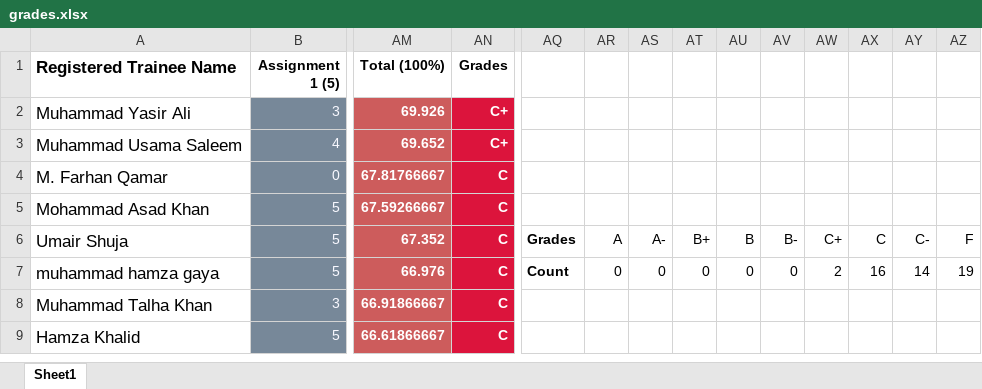
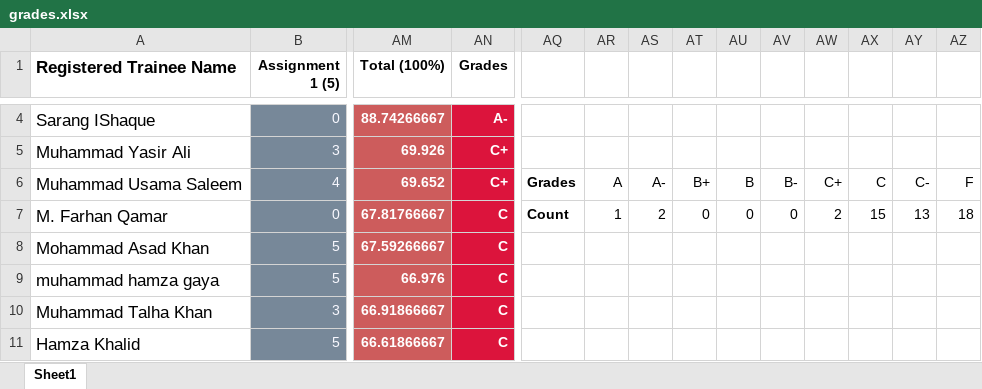
Before and after one commit to taharushain/IT-Entrepreneurship, an Excel workbook: grades.xlsx, sheet Sheet1, drawn as a sheet; only a part is shown, gaps mark what is left out; values as stored, in another font and other column widths than the file's, no borders; charts and pictures not drawn; removed rows and columns are numbered as before the commit, all else as after; rows hold the shown columns only; the diff covers the shown part only; the diff names each change by its address in the sheet, - before the commit and + after, or states it on an @@ line.

Commit message:
Grade updated

```diff
--- a/grades.xlsx (sheet Sheet1)
+++ b/grades.xlsx (sheet Sheet1)
+row 4: Sarang IShaque | 0 | 88.74266667 | A-
-AQ6: (empty)
+AQ6: Grades
-AR6: (empty)
+AR6: A
-AS6: (empty)
+AS6: A-
-AT6: (empty)
+AT6: B+
-AU6: (empty)
+AU6: B
-AV6: (empty)
+AV6: B-
-AW6: (empty)
+AW6: C+
-AX6: (empty)
+AX6: C
-AY6: (empty)
+AY6: C-
-AZ6: (empty)
+AZ6: F
-AQ7: (empty)
+AQ7: Count
-AR7: (empty)
+AR7: 1
-AS7: (empty)
+AS7: 2
-AT7: (empty)
+AT7: 0
-AU7: (empty)
+AU7: 0
-AV7: (empty)
+AV7: 0
-AW7: (empty)
+AW7: 2
-AX7: (empty)
+AX7: 15
-AY7: (empty)
+AY7: 13
-AZ7: (empty)
+AZ7: 18
-row 6: Umair Shuja | 5 | 67.352 | C | Grades | A | A- | B+ | B | B- | C+ | C | C- | F
-AQ9: Count
+AQ9: (empty)
-AR9: 0
+AR9: (empty)
-AS9: 0
+AS9: (empty)
-AT9: 0
+AT9: (empty)
-AU9: 0
+AU9: (empty)
-AV9: 0
+AV9: (empty)
-AW9: 2
+AW9: (empty)
-AX9: 16
+AX9: (empty)
-AY9: 14
+AY9: (empty)
-AZ9: 19
+AZ9: (empty)
```
Also changed, not shown: 2 added rows and 2 removed rows elsewhere in this sheet, formulas that keep their value, charts or pictures.
